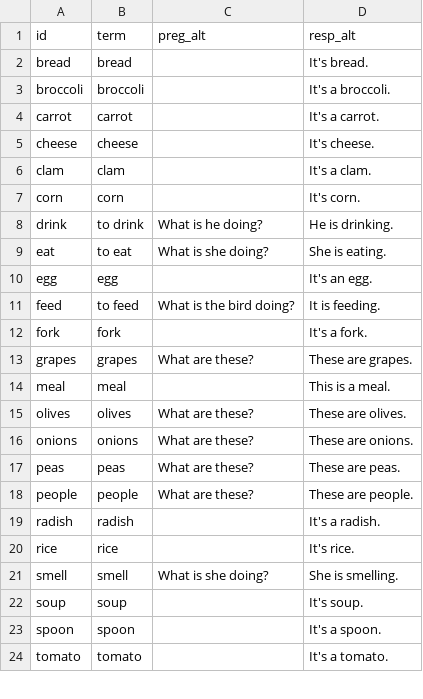
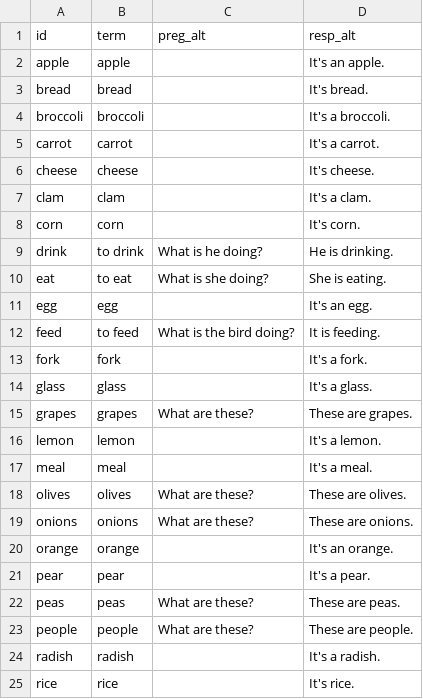
Before and after one commit to icarito/peru-learns-english, a CSV file: Topics/Topic_4/vocabulario.csv, drawn as a sheet; only a part is shown; the shorter side is filled out with more unchanged rows.

```diff
--- a/Topics/Topic_4/vocabulario.csv
+++ b/Topics/Topic_4/vocabulario.csv
@@ -1,2 +1,3 @@
 id,term,preg_alt,resp_alt
+apple,apple,,It's an apple.
 bread,bread,,It's bread.
@@ -12,6 +13,10 @@ feed,to feed,What is the bird doing?,It is feeding.
 fork,fork,,It's a fork.
+glass,glass,,It's a glass.
 grapes,grapes,What are these?,These are grapes.
-meal,meal,,This is a meal.
+lemon,lemon,,It's a lemon.
+meal,meal,,It's a meal.
 olives,olives,What are these?,These are olives.
 onions,onions,What are these?,These are onions.
+orange,orange,,It's an orange.
+pear,pear,,It's a pear.
 peas,peas,What are these?,These are peas.
```
Also changed, not shown: Topics/Topic_1/vocabulario.csv, Topics/Topic_2/vocabulario.csv, 38 other files.
